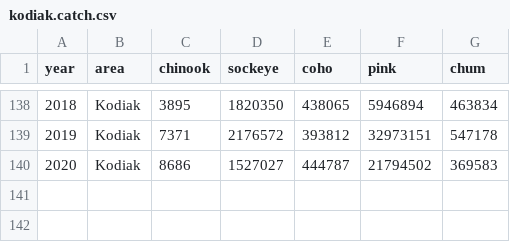
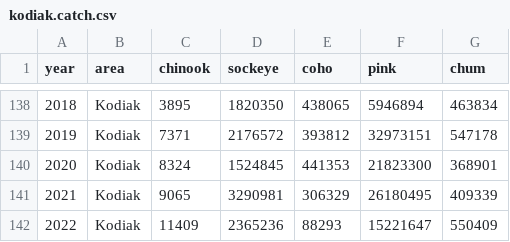
Before and after one commit to mikelitzow/anthropogenic-salmon, a CSV file: data/kodiak.catch.csv, drawn as a sheet; only a part is shown, gaps mark what is left out.

Commit message:
Update kodiak.catch.csv

```diff
--- a/data/kodiak.catch.csv
+++ b/data/kodiak.catch.csv
@@ -139,2 +139,4 @@ year,area,chinook,sockeye,coho,pink,chum
 2019,Kodiak,7371,2176572,393812,32973151,547178
-2020,Kodiak,8686,1527027,444787,21794502,369583
+2020,Kodiak,8324,1524845,441353,21823300,368901
+2021,Kodiak,9065,3290981,306329,26180495,409339
+2022,Kodiak,11409,2365236,88293,15221647,550409
```
